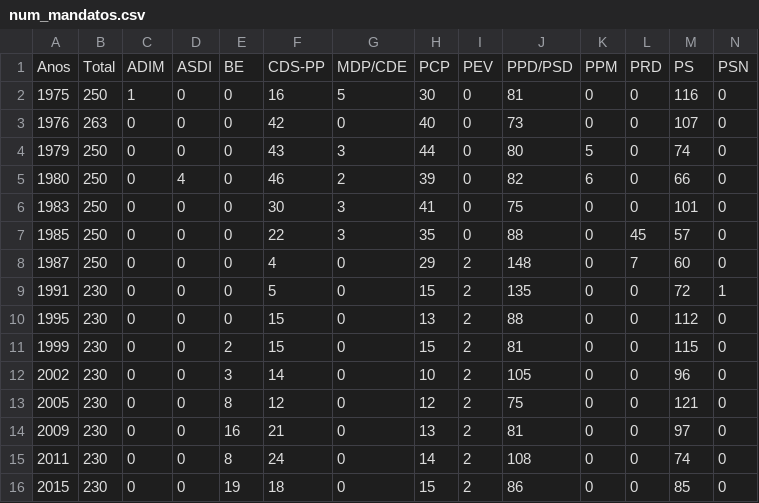
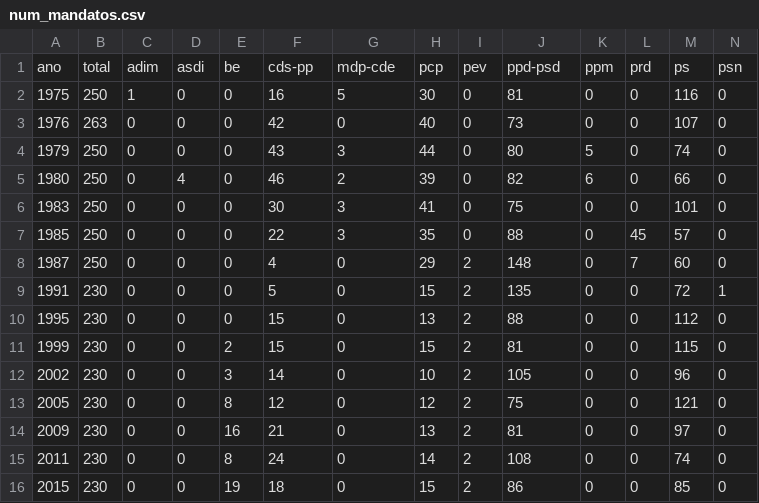
Before and after one commit to centraldedados/parlamento-deputados, a CSV file: data/num_mandatos.csv, drawn as a sheet; only a part is shown; removed rows and columns are numbered as before the commit, all else as after; rows hold the shown columns only; the diff names each change by its address in the sheet, - before the commit and + after, or states it on an @@ line.

Commit message:
Consertar cabeçalhos

```diff
--- a/data/num_mandatos.csv
+++ b/data/num_mandatos.csv
-row 1: Anos | Total | ADIM | ASDI | BE | CDS-PP | MDP/CDE | PCP | PEV | PPD/PSD | PPM | PRD | PS | PSN
+row 1: ano | total | adim | asdi | be | cds-pp | mdp-cde | pcp | pev | ppd-psd | ppm | prd | ps | psn
```
